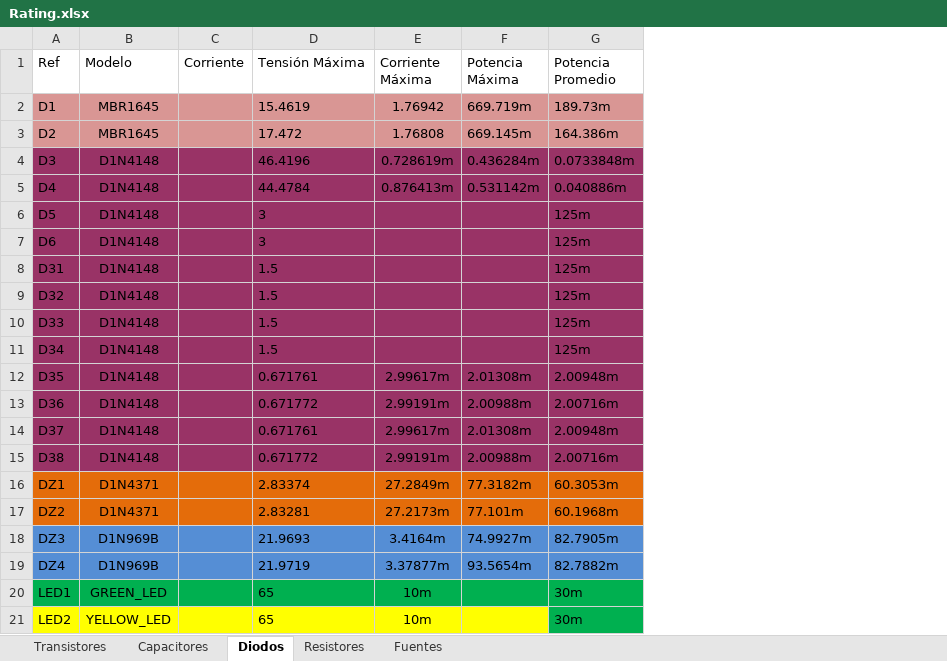
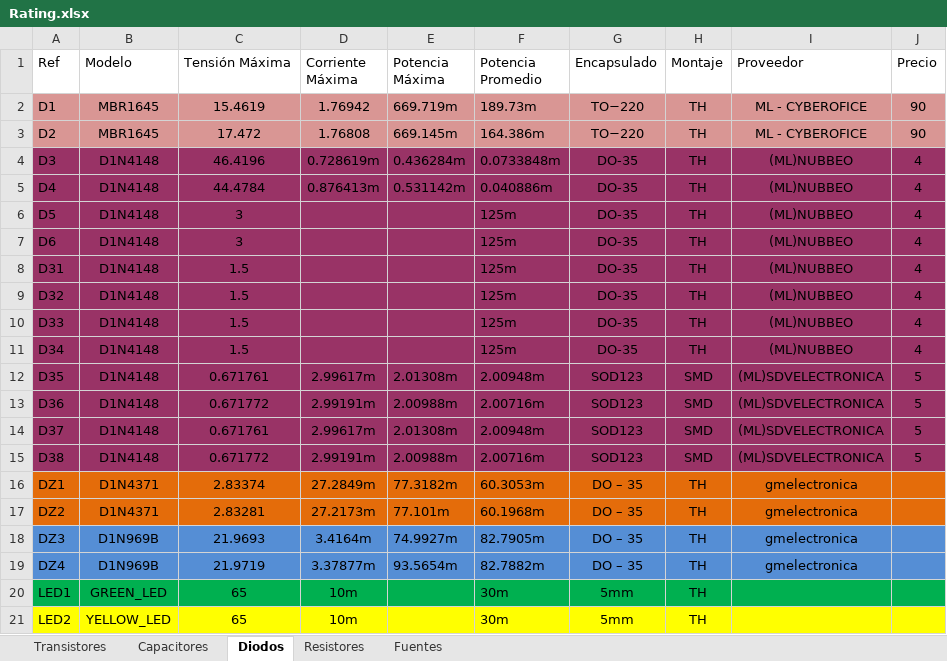
Before and after one commit to MIDORIINU/Circuitos-2, an Excel workbook: TP_Final/TEXTO/Rating.xlsx, sheet Diodos, drawn as a sheet; values as stored, in another font and other column widths than the file's, no borders; table styles not drawn; removed rows and columns are numbered as before the commit, all else as after; the diff names each change by its address in the sheet, - before the commit and + after, or states it on an @@ line.

```diff
--- a/TP_Final/TEXTO/Rating.xlsx (sheet Diodos)
+++ b/TP_Final/TEXTO/Rating.xlsx (sheet Diodos)
-column C (Corriente), empty
+column G (Encapsulado), rows 2-21: TO−220 | TO−220 | DO-35 | DO-35 | DO-35 | DO-35 | DO-35 | DO-35 | DO-35 | DO-35 | SOD123 | SOD123 | SOD123 | SOD123 | DO – 35 | DO – 35 | DO – 35 | DO – 35 | 5mm | 5mm
+column H (Montaje), rows 2-21: TH | TH | TH | TH | TH | TH | TH | TH | TH | TH | SMD | SMD | SMD | SMD | TH | TH | TH | TH | TH | TH
+column I (Proveedor), rows 2-19: ML - CYBEROFICE | ML - CYBEROFICE | (ML)NUBBEO | (ML)NUBBEO | (ML)NUBBEO | (ML)NUBBEO | (ML)NUBBEO | (ML)NUBBEO | (ML)NUBBEO | (ML)NUBBEO | (ML)SDVELECTRONICA | (ML)SDVELECTRONICA | (ML)SDVELECTRONICA | (ML)SDVELECTRONICA | gmelectronica | gmelectronica | gmelectronica | gmelectronica
+column J (Precio), rows 2-15: 90 | 90 | 4 | 4 | 4 | 4 | 4 | 4 | 4 | 4 | 5 | 5 | 5 | 5
-C2:C21 alignment: left
+C2:C21 alignment: center
-F21 fill: #00B050
+F21 fill: #FFFF00
```
Also changed, not shown: sheet Transistores, sheet Capacitores, sheet Resistores, 6 other files.
